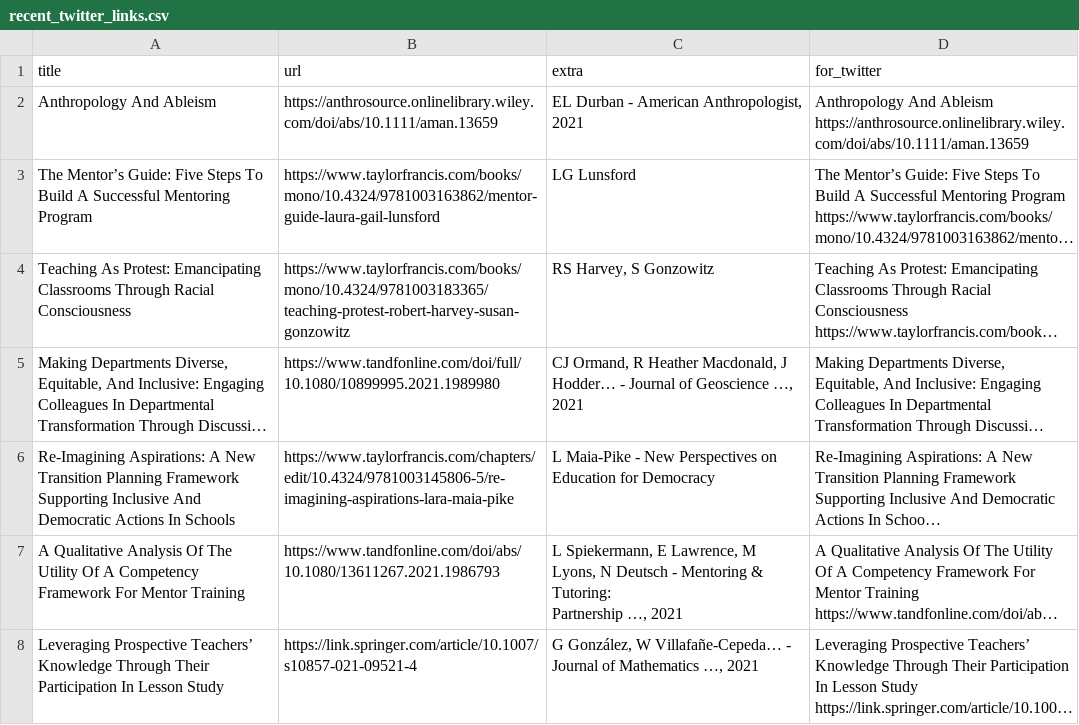
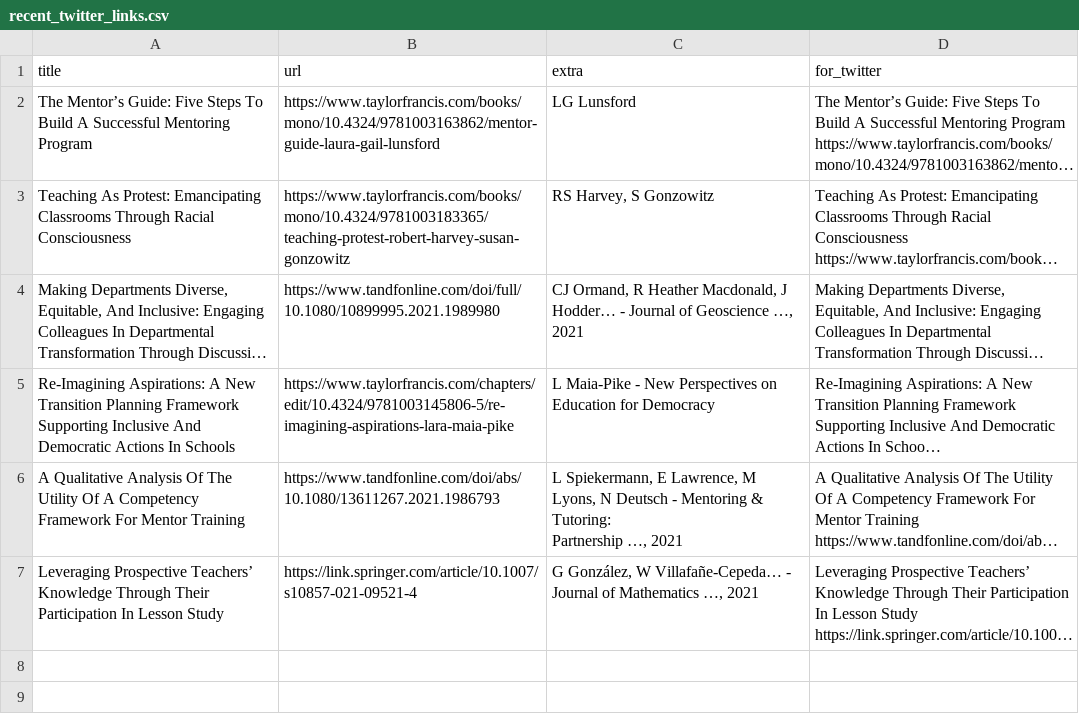
Before and after one commit to DiversifyDigest/digest_curation, a CSV file: recent_twitter_links.csv, drawn as a sheet; long unchanged cells end in …; the diff names each change by its address in the sheet, - before the commit and + after, or states it on an @@ line.

```diff
--- a/recent_twitter_links.csv
+++ b/recent_twitter_links.csv
-row 2: Anthropology And Ableism | https://anthrosource.onlinelibrary.wiley.com/doi/abs/10.1111/aman.13659 | EL Durban - American Anthropologist, 2021 | Anthropology And Ableism https://anthrosource.onlinelibrary.wiley.com/doi/abs/10.1111/aman.13659
```
